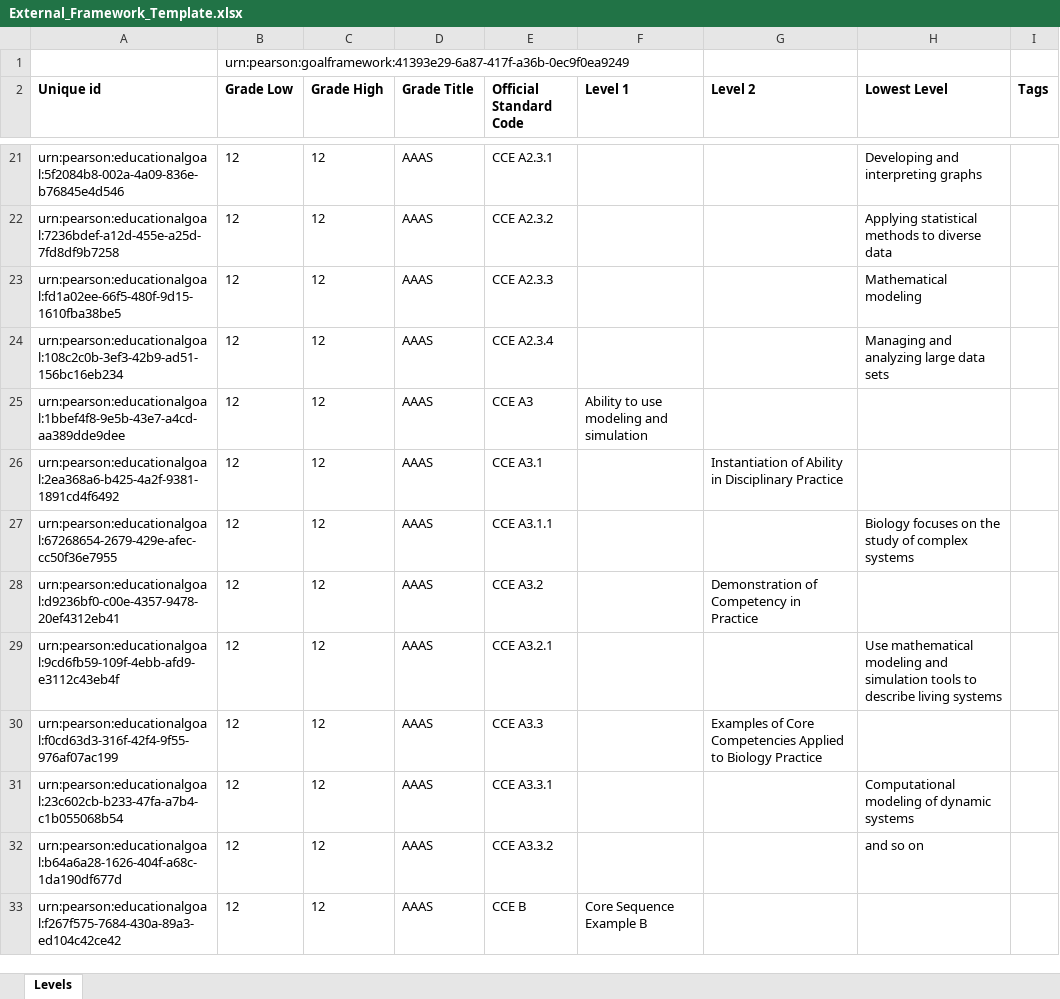
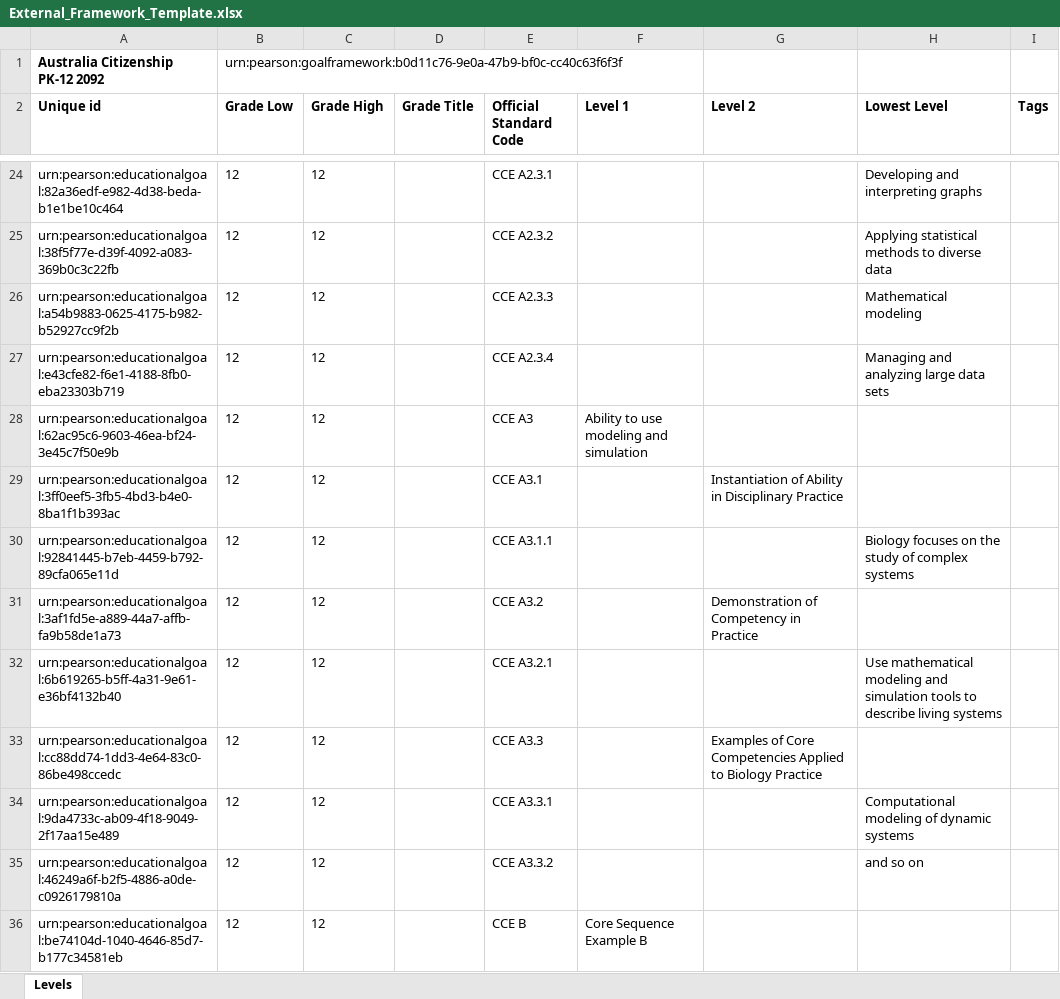
Before and after one commit to ram9sing/lomt_automation, an Excel workbook: src/main/java/lomt/pearson/fileupload/externalframework/ex_reingestion/External_Framework_Template.xlsx, sheet Levels, drawn as a sheet; only a part is shown, gaps mark what is left out; values as stored, in another font and other column widths than the file's, no borders; removed rows and columns are numbered as before the commit, all else as after; the diff covers the shown part only; the diff names each change by its address in the sheet, - before the commit and + after, or states it on an @@ line.

```diff
--- a/src/main/java/lomt/pearson/fileupload/externalframework/ex_reingestion/External_Framework_Template.xlsx (sheet Levels)
+++ b/src/main/java/lomt/pearson/fileupload/externalframework/ex_reingestion/External_Framework_Template.xlsx (sheet Levels)
-row 1:  | urn:pearson:goalframework:41393e29-6a87-417f-a36b-0ec9f0ea9249
+row 1: Australia Citizenship PK-12 2092 | urn:pearson:goalframework:b0d11c76-9e0a-47b9-bf0c-cc40c63f6f3f
-A24 (Unique id): urn:pearson:educationalgoal:5f2084b8-002a-4a09-836e-b76845e4d546
+A24 (Unique id): urn:pearson:educationalgoal:82a36edf-e982-4d38-beda-b1e1be10c464
-D24:D36 (Grade Title): AAAS
+D24:D36 (Grade Title): (empty)
-A25 (Unique id): urn:pearson:educationalgoal:7236bdef-a12d-455e-a25d-7fd8df9b7258
+A25 (Unique id): urn:pearson:educationalgoal:38f5f77e-d39f-4092-a083-369b0c3c22fb
-A26 (Unique id): urn:pearson:educationalgoal:fd1a02ee-66f5-480f-9d15-1610fba38be5
+A26 (Unique id): urn:pearson:educationalgoal:a54b9883-0625-4175-b982-b52927cc9f2b
-A27 (Unique id): urn:pearson:educationalgoal:108c2c0b-3ef3-42b9-ad51-156bc16eb234
+A27 (Unique id): urn:pearson:educationalgoal:e43cfe82-f6e1-4188-8fb0-eba23303b719
-A28 (Unique id): urn:pearson:educationalgoal:1bbef4f8-9e5b-43e7-a4cd-aa389dde9dee
+A28 (Unique id): urn:pearson:educationalgoal:62ac95c6-9603-46ea-bf24-3e45c7f50e9b
-A29 (Unique id): urn:pearson:educationalgoal:2ea368a6-b425-4a2f-9381-1891cd4f6492
+A29 (Unique id): urn:pearson:educationalgoal:3ff0eef5-3fb5-4bd3-b4e0-8ba1f1b393ac
-A30 (Unique id): urn:pearson:educationalgoal:67268654-2679-429e-afec-cc50f36e7955
+A30 (Unique id): urn:pearson:educationalgoal:92841445-b7eb-4459-b792-89cfa065e11d
-A31 (Unique id): urn:pearson:educationalgoal:d9236bf0-c00e-4357-9478-20ef4312eb41
+A31 (Unique id): urn:pearson:educationalgoal:3af1fd5e-a889-44a7-affb-fa9b58de1a73
-A32 (Unique id): urn:pearson:educationalgoal:9cd6fb59-109f-4ebb-afd9-e3112c43eb4f
+A32 (Unique id): urn:pearson:educationalgoal:6b619265-b5ff-4a31-9e61-e36bf4132b40
-A33 (Unique id): urn:pearson:educationalgoal:f0cd63d3-316f-42f4-9f55-976af07ac199
+A33 (Unique id): urn:pearson:educationalgoal:cc88dd74-1dd3-4e64-83c0-86be498ccedc
-A34 (Unique id): urn:pearson:educationalgoal:23c602cb-b233-47fa-a7b4-c1b055068b54
+A34 (Unique id): urn:pearson:educationalgoal:9da4733c-ab09-4f18-9049-2f17aa15e489
-A35 (Unique id): urn:pearson:educationalgoal:b64a6a28-1626-404f-a68c-1da190df677d
+A35 (Unique id): urn:pearson:educationalgoal:46249a6f-b2f5-4886-a0de-c0926179810a
-A36 (Unique id): urn:pearson:educationalgoal:f267f575-7684-430a-89a3-ed104c42ce42
+A36 (Unique id): urn:pearson:educationalgoal:be74104d-1040-4646-85d7-b177c34581eb
```
Also changed, not shown: 5 added rows, 2 removed rows and 100 edited cells elsewhere in this sheet, src/main/java/lomt/pearson/fileupload/externalframework/exf_ingestion_all_fields/ExF_Ingestion_all_fields.xlsx, src/main/java/lomt/pearson/fileupload/externalframework/exf_ingestion_common_tcs/ExternalFramework_Stds_10Level.xlsx, 5 other files.
